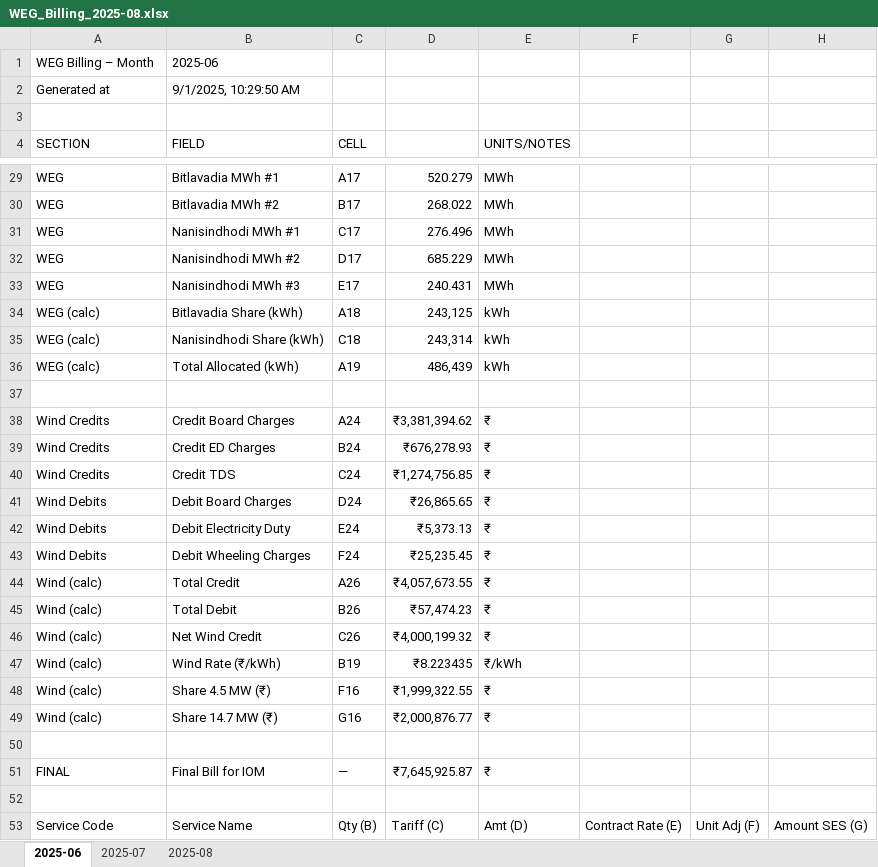
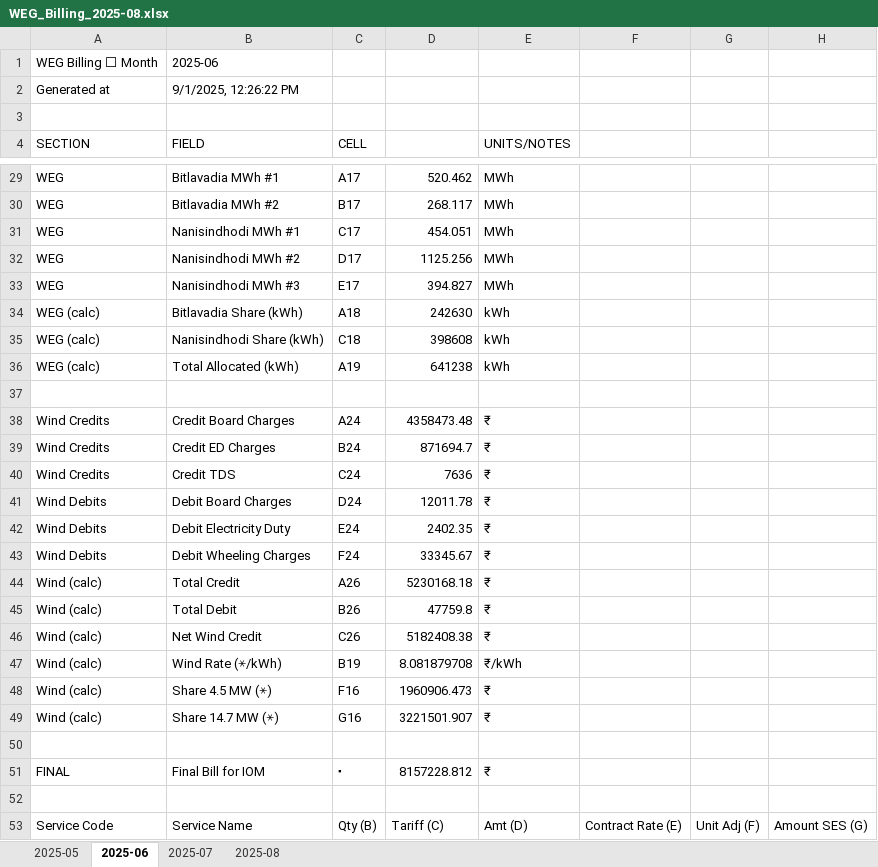
Before and after one commit to vije1711/plant_HT_bill_manual_entry, an Excel workbook: WEG_Billing_2025-08.xlsx, sheet 2025-06, drawn as a sheet; only a part is shown, gaps mark what is left out; values as stored, in another font and other column widths than the file's, no borders; the diff covers the shown part only; the diff names each change by its address in the sheet, - before the commit and + after, or states it on an @@ line.

```diff
--- a/WEG_Billing_2025-08.xlsx (sheet 2025-06)
+++ b/WEG_Billing_2025-08.xlsx (sheet 2025-06)
+sheet tab: 2025-05
-A1 (SECTION): WEG Billing – Month
+A1 (SECTION): WEG Billing ⬜ Month
-B2 (FIELD): 9/1/2025, 10:29:50 AM
+B2 (FIELD): 9/1/2025, 12:26:22 PM
-D29: 520.279
+D29: 520.462
-D30: 268.022
+D30: 268.117
-D31: 276.496
+D31: 454.051
-D32: 685.229
+D32: 1125.256
-D33: 240.431
+D33: 394.827
-D34: 243,125
+D34: 242630
-D35: 243,314
+D35: 398608
-D36: 486,439
+D36: 641238
-D38: ₹3,381,394.62
+D38: 4358473.48
-D39: ₹676,278.93
+D39: 871694.7
-D40: ₹1,274,756.85
+D40: 7636
-D41: ₹26,865.65
+D41: 12011.78
-D42: ₹5,373.13
+D42: 2402.35
-D43: ₹25,235.45
+D43: 33345.67
-D44: ₹4,057,673.55
+D44: 5230168.18
-D45: ₹57,474.23
+D45: 47759.8
-D46: ₹4,000,199.32
+D46: 5182408.38
-B47 (FIELD): Wind Rate (₹/kWh)
+B47 (FIELD): Wind Rate (⚹/kWh)
-D47: ₹8.223435
+D47: 8.081879708
-B48 (FIELD): Share 4.5 MW (₹)
+B48 (FIELD): Share 4.5 MW (⚹)
-D48: ₹1,999,322.55
+D48: 1960906.473
-B49 (FIELD): Share 14.7 MW (₹)
+B49 (FIELD): Share 14.7 MW (⚹)
-D49: ₹2,000,876.77
+D49: 3221501.907
-C51 (CELL): —
+C51 (CELL): ⬝
-D51: ₹7,645,925.87
+D51: 8157228.812
```
Also changed, not shown: 112 edited cells elsewhere in this sheet, sheet 2025-08, sheet 2025-07.
